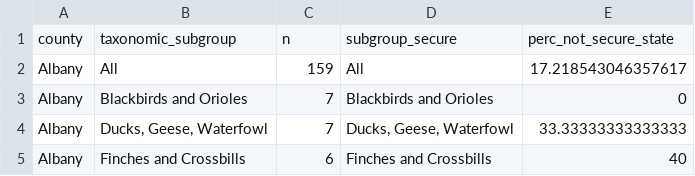
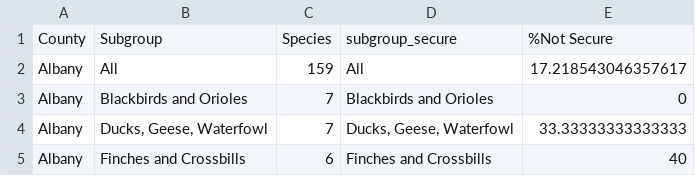
Before and after one commit to cabolz/STAT479-Project, a CSV file: data/taxonomic_security.csv, drawn as a sheet; only a part is shown.

Commit message:
Cleaned the plots. Renamed columns of their datasets.

```diff
--- a/data/taxonomic_security.csv
+++ b/data/taxonomic_security.csv
@@ -1,2 +1,2 @@
-county,taxonomic_subgroup,n,subgroup_secure,perc_not_secure_state
+County,Subgroup,Species,subgroup_secure,%Not Secure
 Albany,All,159,All,17.218543046357617
```
Also changed, not shown: data/species_by_subgroup.csv, 2 other files.
